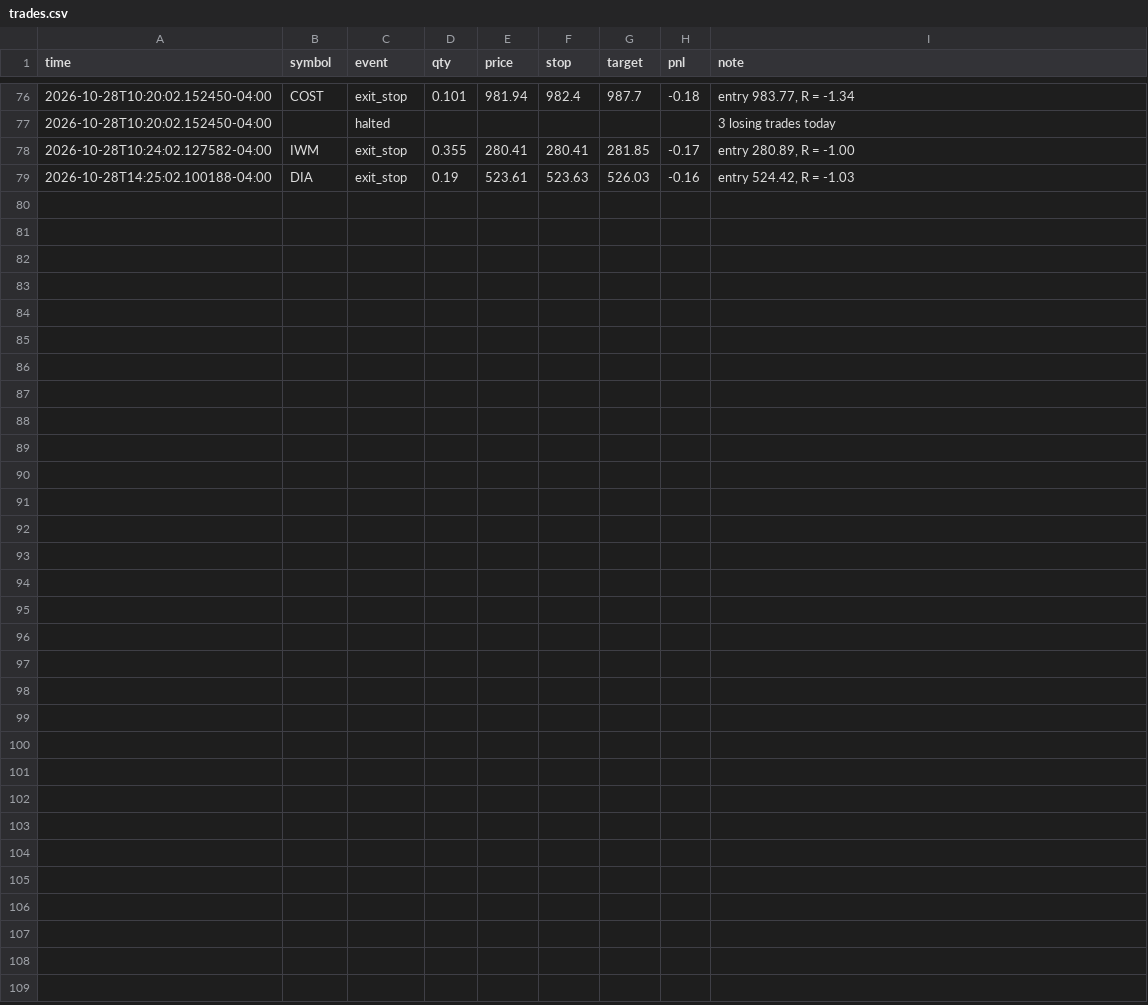
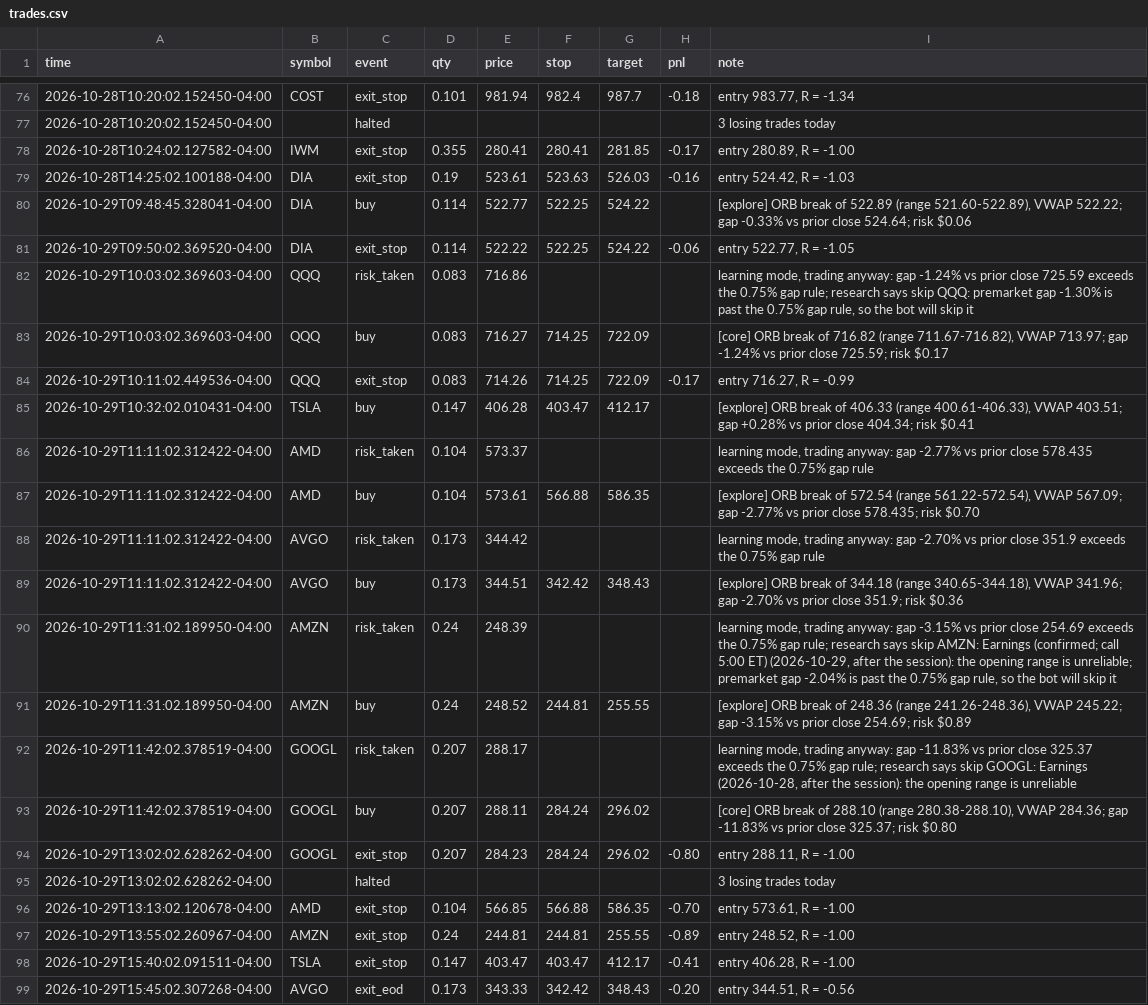
Before and after one commit to Studioluke/ponytail, a CSV file: trader/journal/trades.csv, drawn as a sheet; only a part is shown, gaps mark what is left out; the diff names each change by its address in the sheet, - before the commit and + after, or states it on an @@ line.

```diff
--- a/trader/journal/trades.csv
+++ b/trader/journal/trades.csv
+row 80: 2026-10-29T09:48:45.328041-04:00 | DIA | buy | 0.114 | 522.77 | 522.25 | 524.22 |  | [explore] ORB break of 522.89 (range 521.60-522.89), VWAP 522.22; gap -0.33% vs prior close 524.64; risk $0.06
+row 81: 2026-10-29T09:50:02.369520-04:00 | DIA | exit_stop | 0.114 | 522.22 | 522.25 | 524.22 | -0.06 | entry 522.77, R = -1.05
+row 82: 2026-10-29T10:03:02.369603-04:00 | QQQ | risk_taken | 0.083 | 716.86 |  |  |  | learning mode, trading anyway: gap -1.24% vs prior close 725.59 exceeds the 0.75% gap rule; research says skip QQQ: premarket gap -1.30% is past the 0.75% gap rule, so the bot will skip it
+row 83: 2026-10-29T10:03:02.369603-04:00 | QQQ | buy | 0.083 | 716.27 | 714.25 | 722.09 |  | [core] ORB break of 716.82 (range 711.67-716.82), VWAP 713.97; gap -1.24% vs prior close 725.59; risk $0.17
+row 84: 2026-10-29T10:11:02.449536-04:00 | QQQ | exit_stop | 0.083 | 714.26 | 714.25 | 722.09 | -0.17 | entry 716.27, R = -0.99
+row 85: 2026-10-29T10:32:02.010431-04:00 | TSLA | buy | 0.147 | 406.28 | 403.47 | 412.17 |  | [explore] ORB break of 406.33 (range 400.61-406.33), VWAP 403.51; gap +0.28% vs prior close 404.34; risk $0.41
+row 86: 2026-10-29T11:11:02.312422-04:00 | AMD | risk_taken | 0.104 | 573.37 |  |  |  | learning mode, trading anyway: gap -2.77% vs prior close 578.435 exceeds the 0.75% gap rule
+row 87: 2026-10-29T11:11:02.312422-04:00 | AMD | buy | 0.104 | 573.61 | 566.88 | 586.35 |  | [explore] ORB break of 572.54 (range 561.22-572.54), VWAP 567.09; gap -2.77% vs prior close 578.435; risk $0.70
+row 88: 2026-10-29T11:11:02.312422-04:00 | AVGO | risk_taken | 0.173 | 344.42 |  |  |  | learning mode, trading anyway: gap -2.70% vs prior close 351.9 exceeds the 0.75% gap rule
+row 89: 2026-10-29T11:11:02.312422-04:00 | AVGO | buy | 0.173 | 344.51 | 342.42 | 348.43 |  | [explore] ORB break of 344.18 (range 340.65-344.18), VWAP 341.96; gap -2.70% vs prior close 351.9; risk $0.36
+row 90: 2026-10-29T11:31:02.189950-04:00 | AMZN | risk_taken | 0.24 | 248.39 |  |  |  | learning mode, trading anyway: gap -3.15% vs prior close 254.69 exceeds the 0.75% gap rule; research says skip AMZN: Earnings (confirmed; call 5:00 ET) (2026-10-29, after the session): the opening range is unreliable; premarket gap -2.04% is past the 0.75% gap rule, so the bot will skip it
+row 91: 2026-10-29T11:31:02.189950-04:00 | AMZN | buy | 0.24 | 248.52 | 244.81 | 255.55 |  | [explore] ORB break of 248.36 (range 241.26-248.36), VWAP 245.22; gap -3.15% vs prior close 254.69; risk $0.89
+row 92: 2026-10-29T11:42:02.378519-04:00 | GOOGL | risk_taken | 0.207 | 288.17 |  |  |  | learning mode, trading anyway: gap -11.83% vs prior close 325.37 exceeds the 0.75% gap rule; research says skip GOOGL: Earnings (2026-10-28, after the session): the opening range is unreliable
+row 93: 2026-10-29T11:42:02.378519-04:00 | GOOGL | buy | 0.207 | 288.11 | 284.24 | 296.02 |  | [core] ORB break of 288.10 (range 280.38-288.10), VWAP 284.36; gap -11.83% vs prior close 325.37; risk $0.80
+row 94: 2026-10-29T13:02:02.628262-04:00 | GOOGL | exit_stop | 0.207 | 284.23 | 284.24 | 296.02 | -0.80 | entry 288.11, R = -1.00
+row 95: 2026-10-29T13:02:02.628262-04:00 |  | halted |  |  |  |  |  | 3 losing trades today
+row 96: 2026-10-29T13:13:02.120678-04:00 | AMD | exit_stop | 0.104 | 566.85 | 566.88 | 586.35 | -0.70 | entry 573.61, R = -1.00
+row 97: 2026-10-29T13:55:02.260967-04:00 | AMZN | exit_stop | 0.24 | 244.81 | 244.81 | 255.55 | -0.89 | entry 248.52, R = -1.00
+row 98: 2026-10-29T15:40:02.091511-04:00 | TSLA | exit_stop | 0.147 | 403.47 | 403.47 | 412.17 | -0.41 | entry 406.28, R = -1.00
+row 99: 2026-10-29T15:45:02.307268-04:00 | AVGO | exit_eod | 0.173 | 343.33 | 342.42 | 348.43 | -0.20 | entry 344.51, R = -0.56
```
Also changed, not shown: 3 other files.
